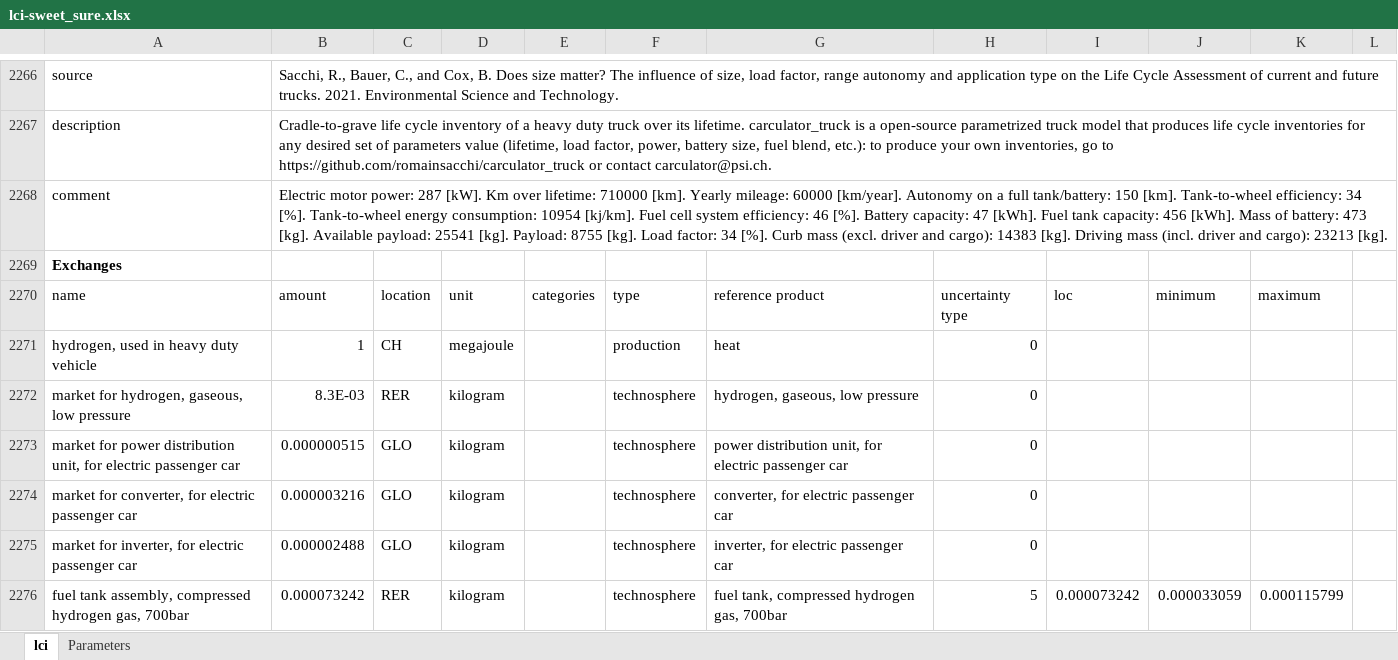
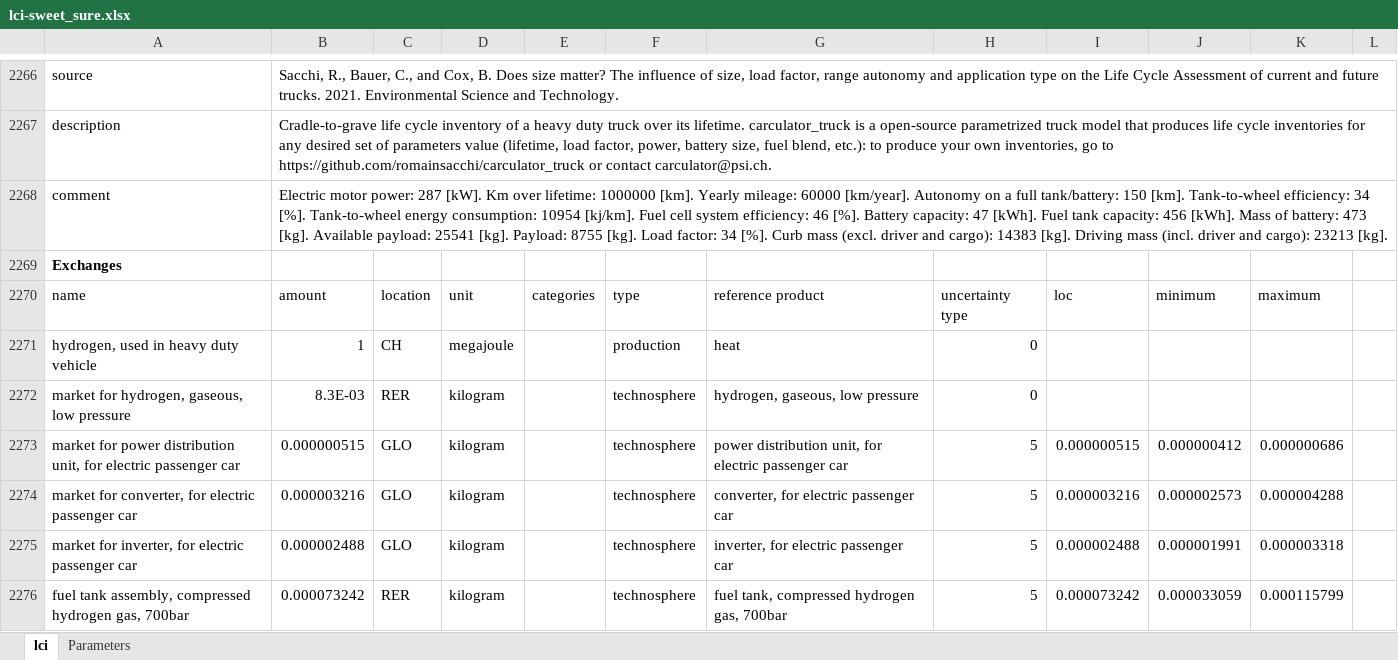
Before and after one commit to premise-community-scenarios/sweet_sure-2050-switzerland, an Excel workbook: inventories/lci-sweet_sure.xlsx, sheet lci, drawn as a sheet; only a part is shown, gaps mark what is left out; values as stored, in another font and other column widths than the file's, no borders; the diff covers the shown part only; the diff names each change by its address in the sheet, - before the commit and + after, or states it on an @@ line.

```diff
--- a/inventories/lci-sweet_sure.xlsx (sheet lci)
+++ b/inventories/lci-sweet_sure.xlsx (sheet lci)
-B2268: …over lifetime: 710000 [km]. Yearly…
+B2268: …over lifetime: 1000000 [km]. Yearly…
-H2273:H2275: 0
+H2273:H2275: 5
-I2273: (empty)
+I2273: 0.000000515
-J2273: (empty)
+J2273: 0.000000412
-K2273: (empty)
+K2273: 0.000000686
-I2274: (empty)
+I2274: 0.000003216
-J2274: (empty)
+J2274: 0.000002573
-K2274: (empty)
+K2274: 0.000004288
-I2275: (empty)
+I2275: 0.000002488
-J2275: (empty)
+J2275: 0.000001991
-K2275: (empty)
+K2275: 0.000003318
```
Also changed, not shown: 1 added row, 1 removed row, 142 edited cells and cell formats elsewhere in this sheet, 13 other files.
